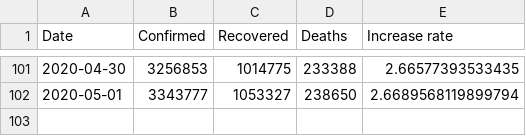
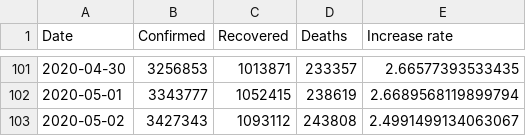
Before and after one commit to tomo-one/COVID-19-Statistics, a CSV file: data/worldwide-aggregated.csv, drawn as a sheet; only a part is shown, gaps mark what is left out; the diff covers the shown part only.

```diff
--- a/data/worldwide-aggregated.csv
+++ b/data/worldwide-aggregated.csv
@@ -101,2 +101,3 @@ Date,Confirmed,Recovered,Deaths,Increase rate
-2020-04-30,3256853,1014775,233388,2.66577393533435
-2020-05-01,3343777,1053327,238650,2.6689568119899794
+2020-04-30,3256853,1013871,233357,2.66577393533435
+2020-05-01,3343777,1052415,238619,2.6689568119899794
+2020-05-02,3427343,1093112,243808,2.4991499134063067
```
Also changed, not shown: 32 edited cells elsewhere in this file, data/key-countries-pivoted.csv, 5 other files.
